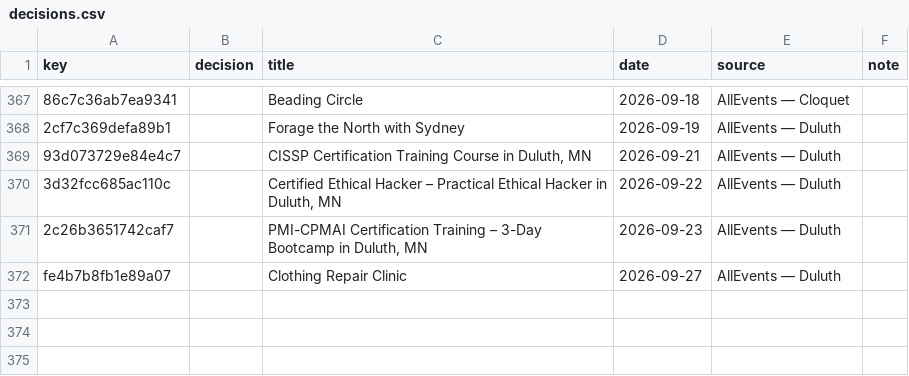
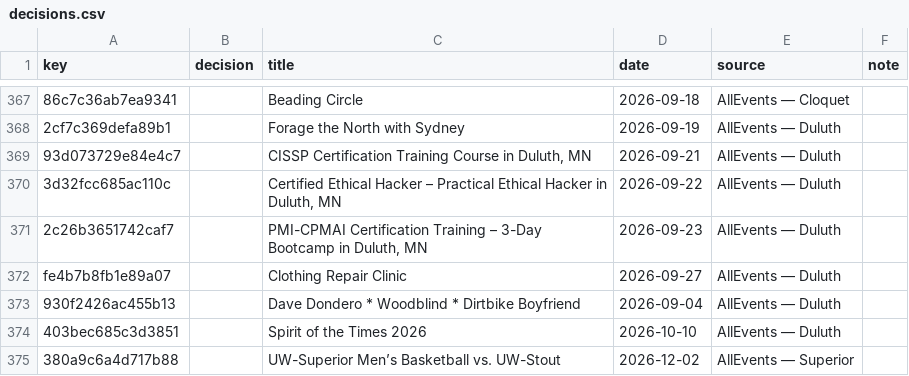
Before and after one commit to 8r0wnie/northland-events, a CSV file: moderation/decisions.csv, drawn as a sheet; only a part is shown, gaps mark what is left out; the diff names each change by its address in the sheet, - before the commit and + after, or states it on an @@ line.

```diff
--- a/moderation/decisions.csv
+++ b/moderation/decisions.csv
+row 373: 930f2426ac455b13 |  | Dave Dondero * Woodblind * Dirtbike Boyfriend | 2026-09-04 | AllEvents — Duluth
+row 374: 403bec685c3d3851 |  | Spirit of the Times 2026 | 2026-10-10 | AllEvents — Duluth
+row 375: 380a9c6a4d717b88 |  | UW-Superior Men’s Basketball vs. UW-Stout | 2026-12-02 | AllEvents — Superior
```
Also changed, not shown: site/data/decisions.csv, 6 other files.
